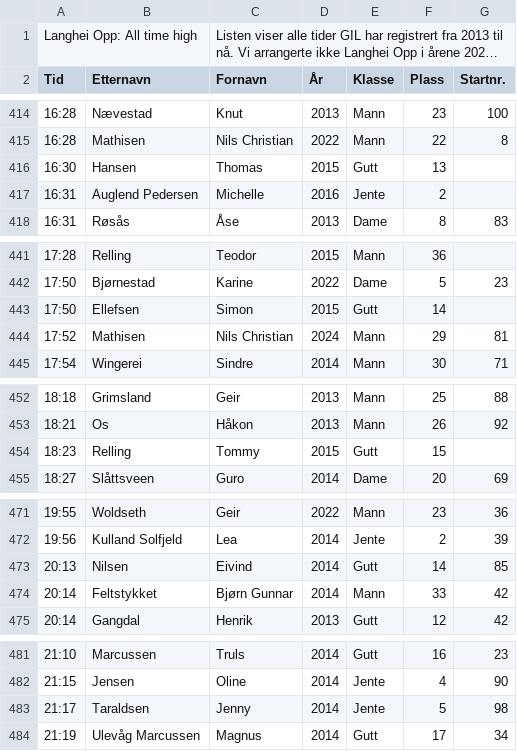
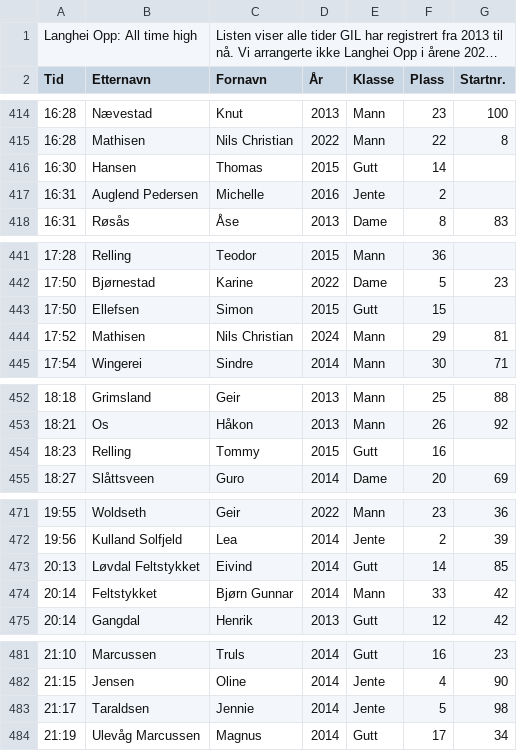
Before and after one commit to erlend3000/langhei-opp, a CSV file: src/data/results.csv, drawn as a sheet; only a part is shown, gaps mark what is left out; long unchanged cells end in …; the diff covers the shown part only.

```diff
--- a/src/data/results.csv
+++ b/src/data/results.csv
@@ -415,3 +415,3 @@ Tid,Etternavn,Fornavn,År,Klasse,Plass,Startnr.
 16:28,Mathisen,Nils Christian,2022,Mann,22,8
-16:30,Hansen,Thomas,2015,Gutt,13,
+16:30,Hansen,Thomas,2015,Gutt,14,
 16:31,Auglend Pedersen,Michelle ,2016,Jente,2,
@@ -442,3 +442,3 @@ Tid,Etternavn,Fornavn,År,Klasse,Plass,Startnr.
 17:50,Bjørnestad,Karine,2022,Dame,5,23
-17:50,Ellefsen,Simon,2015,Gutt,14,
+17:50,Ellefsen,Simon,2015,Gutt,15,
 17:52,Mathisen,Nils Christian,2024,Mann,29,81
@@ -453,3 +453,3 @@ Tid,Etternavn,Fornavn,År,Klasse,Plass,Startnr.
 18:21,Os,Håkon,2013,Mann,26,92
-18:23,Relling,Tommy,2015,Gutt,15,
+18:23,Relling,Tommy,2015,Gutt,16,
 18:27,Slåttsveen,Guro,2014,Dame,20,69
@@ -472,3 +472,3 @@ Tid,Etternavn,Fornavn,År,Klasse,Plass,Startnr.
 19:56,Kulland Solfjeld,Lea,2014,Jente,2,39
-20:13,Nilsen,Eivind,2014,Gutt,14,85
+20:13,Løvdal Feltstykket,Eivind,2014,Gutt,14,85
 20:14,Feltstykket,Bjørn Gunnar,2014,Mann,33,42
@@ -482,3 +482,3 @@ Tid,Etternavn,Fornavn,År,Klasse,Plass,Startnr.
 21:15,Jensen,Oline,2014,Jente,4,90
-21:17,Taraldsen,Jenny,2014,Jente,5,98
+21:17,Taraldsen,Jennie,2014,Jente,5,98
 21:19,Ulevåg Marcussen,Magnus,2014,Gutt,17,34
```
Also changed, not shown: 11 edited cells elsewhere in this file, src/data/trim_barn.csv.
